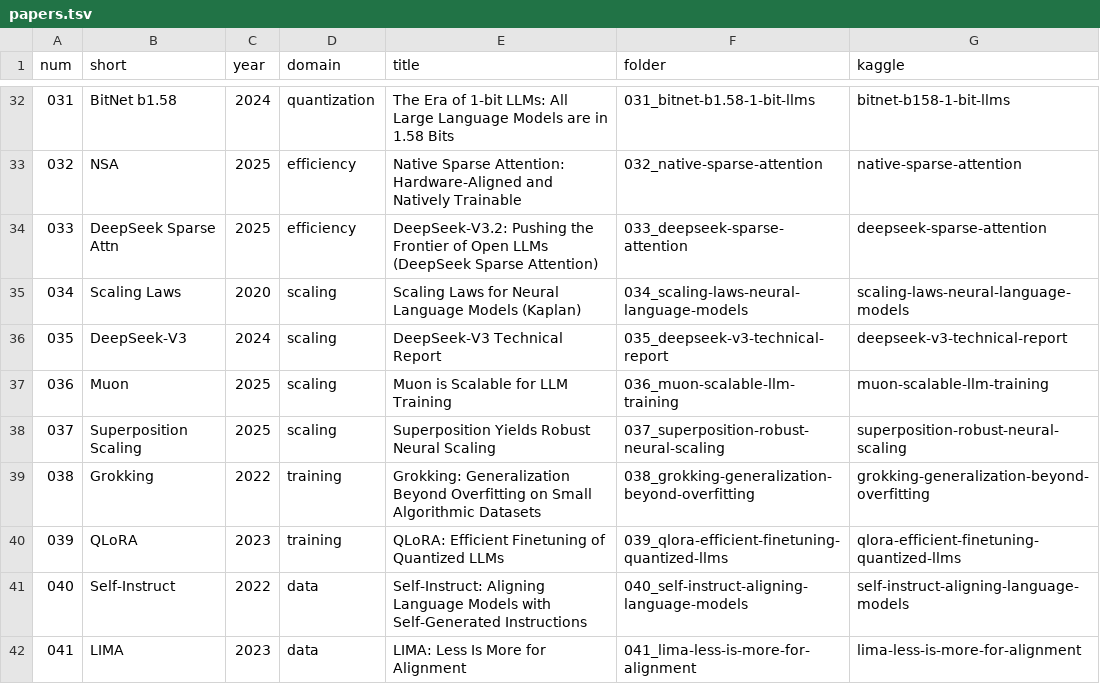
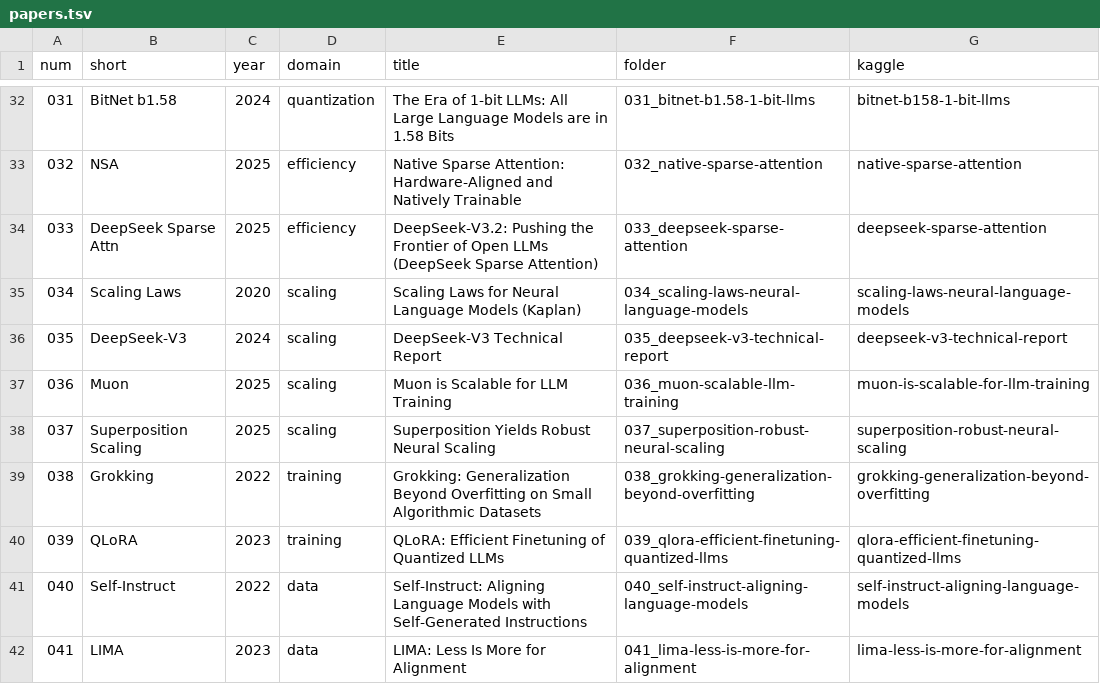
Before and after one commit to nadeemcite/llm-research-papers, a TSV file: scripts/papers.tsv, drawn as a sheet; only a part is shown, gaps mark what is left out.

Commit message:
036 Muon: add paper folder with validated notebook

```diff
--- a/scripts/papers.tsv
+++ b/scripts/papers.tsv
@@ -36,3 +36,3 @@ num	short	year	domain	title	folder	kaggle
 035	DeepSeek-V3	2024	scaling	DeepSeek-V3 Technical Report	035_deepseek-v3-technical-report	deepseek-v3-technical-report
-036	Muon	2025	scaling	Muon is Scalable for LLM Training	036_muon-scalable-llm-training	muon-scalable-llm-training
+036	Muon	2025	scaling	Muon is Scalable for LLM Training	036_muon-scalable-llm-training	muon-is-scalable-for-llm-training
 037	Superposition Scaling	2025	scaling	Superposition Yields Robust Neural Scaling	037_superposition-robust-neural-scaling	superposition-robust-neural-scaling
```
Also changed, not shown: 6 other files.
